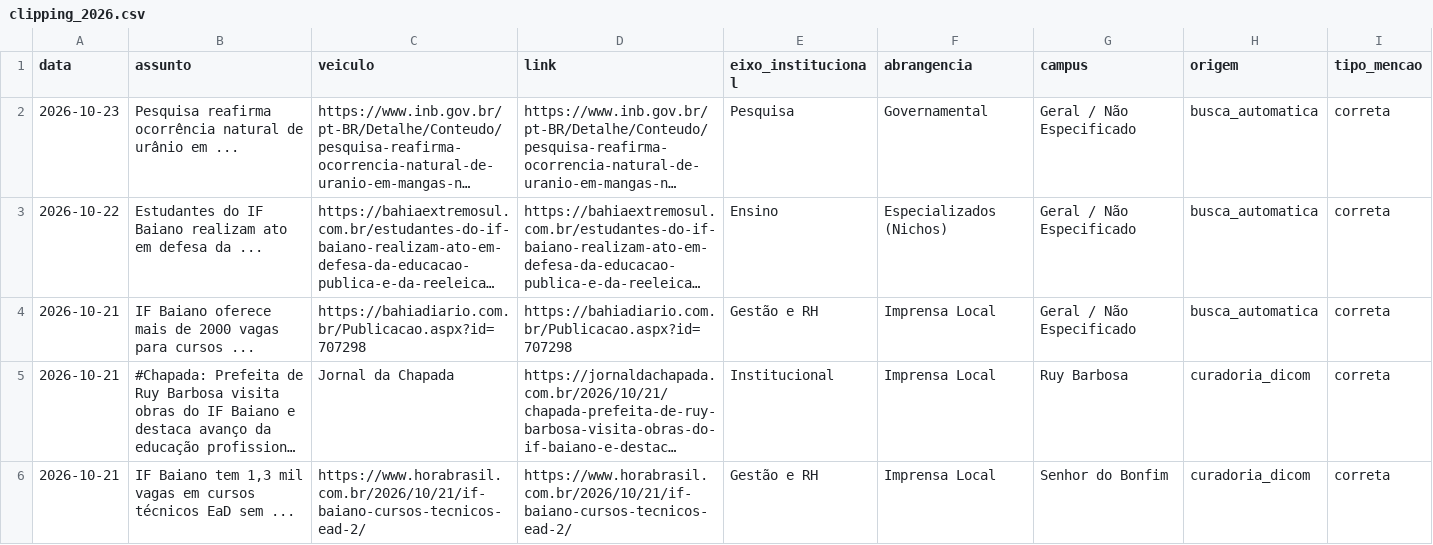
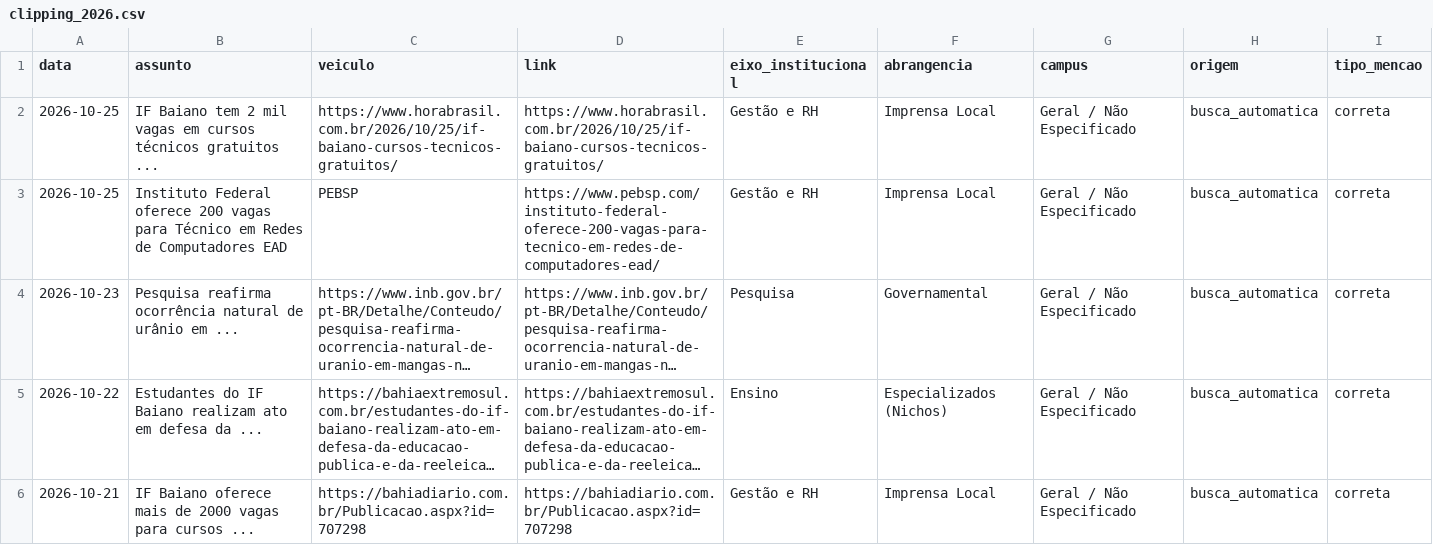
Before and after one commit to ascomifbaiano/clipping, a CSV file: data/clipping_2026.csv, drawn as a sheet; only a part is shown; the shorter side is filled out with more unchanged rows; long unchanged cells end in …; the diff names each change by its address in the sheet, - before the commit and + after, or states it on an @@ line.

```diff
--- a/data/clipping_2026.csv
+++ b/data/clipping_2026.csv
+row 2: 2026-10-25 | IF Baiano tem 2 mil vagas em cursos técnicos gratuitos ... | https://www.horabrasil.com.br/2026/10/25/if-baiano-cursos-tecnicos-gratuitos/ | https://www.horabrasil.com.br/2026/10/25/if-baiano-cursos-tecnicos-gratuitos/ | Gestão e RH | Imprensa Local | Geral / Não Especificado | busca_automatica | correta
+row 3: 2026-10-25 | Instituto Federal oferece 200 vagas para Técnico em Redes de Computadores EAD | PEBSP | https://www.pebsp.com/instituto-federal-oferece-200-vagas-para-tecnico-em-redes-de-computadores-ead/ | Gestão e RH | Imprensa Local | Geral / Não Especificado | busca_automatica | correta
```
Also changed, not shown: data/clipping_geral.csv, 1 other file.
